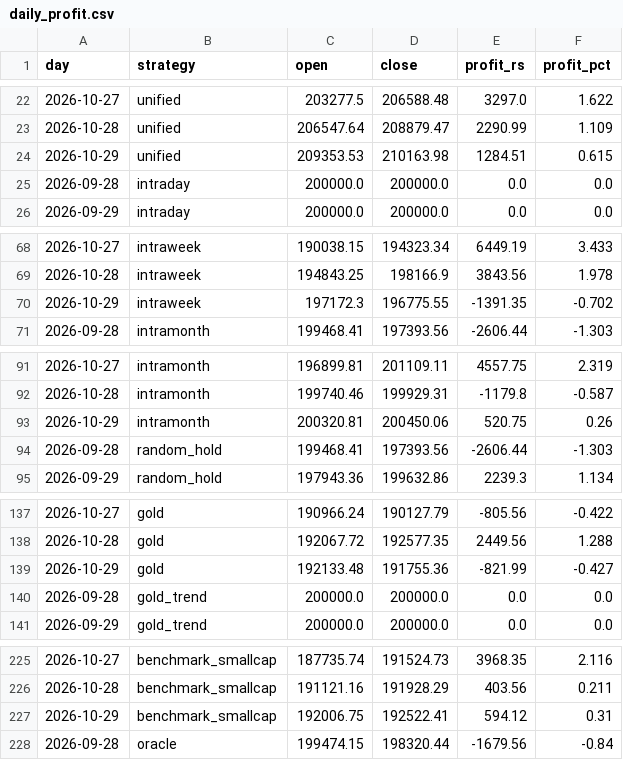
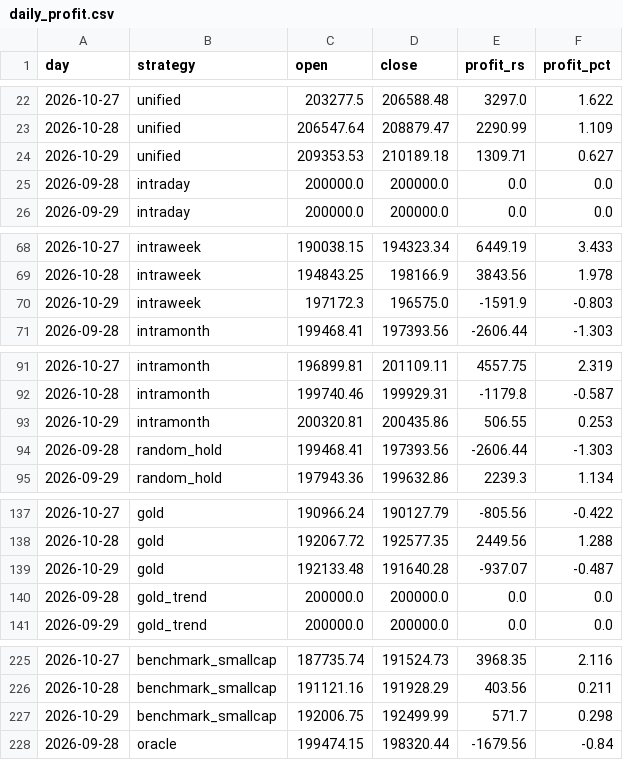
Before and after one commit to Raxen-mvg/SnakeTrader, a CSV file: state/daily_profit.csv, drawn as a sheet; only a part is shown, gaps mark what is left out; the diff covers the shown part only.

```diff
--- a/state/daily_profit.csv
+++ b/state/daily_profit.csv
@@ -23,3 +23,3 @@ day,strategy,open,close,profit_rs,profit_pct
 2026-10-28,unified,206547.64,208879.47,2290.99,1.109
-2026-10-29,unified,209353.53,210163.98,1284.51,0.615
+2026-10-29,unified,209353.53,210189.18,1309.71,0.627
 2026-09-28,intraday,200000.0,200000.0,0.0,0.0
@@ -69,3 +69,3 @@ day,strategy,open,close,profit_rs,profit_pct
 2026-10-28,intraweek,194843.25,198166.9,3843.56,1.978
-2026-10-29,intraweek,197172.3,196775.55,-1391.35,-0.702
+2026-10-29,intraweek,197172.3,196575.0,-1591.9,-0.803
 2026-09-28,intramonth,199468.41,197393.56,-2606.44,-1.303
@@ -92,3 +92,3 @@ day,strategy,open,close,profit_rs,profit_pct
 2026-10-28,intramonth,199740.46,199929.31,-1179.8,-0.587
-2026-10-29,intramonth,200320.81,200450.06,520.75,0.26
+2026-10-29,intramonth,200320.81,200435.86,506.55,0.253
 2026-09-28,random_hold,199468.41,197393.56,-2606.44,-1.303
@@ -138,3 +138,3 @@ day,strategy,open,close,profit_rs,profit_pct
 2026-10-28,gold,192067.72,192577.35,2449.56,1.288
-2026-10-29,gold,192133.48,191755.36,-821.99,-0.427
+2026-10-29,gold,192133.48,191640.28,-937.07,-0.487
 2026-09-28,gold_trend,200000.0,200000.0,0.0,0.0
@@ -226,3 +226,3 @@ day,strategy,open,close,profit_rs,profit_pct
 2026-10-28,benchmark_smallcap,191121.16,191928.29,403.56,0.211
-2026-10-29,benchmark_smallcap,192006.75,192522.41,594.12,0.31
+2026-10-29,benchmark_smallcap,192006.75,192499.99,571.7,0.298
 2026-09-28,oracle,199474.15,198320.44,-1679.56,-0.84
```
Also changed, not shown: 26 edited cells elsewhere in this file, state/combined.csv, 4 other files.
